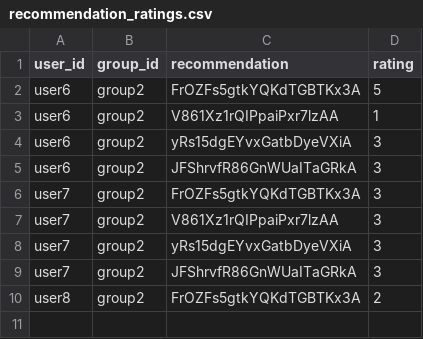
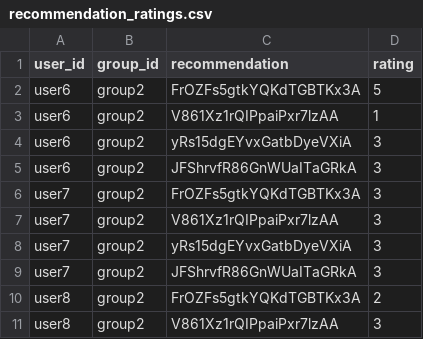
Before and after one commit to demondeployer7/dss, a CSV file: recommendation_ratings.csv, drawn as a sheet.

Commit message:
Update recommendation_ratings.csv via Streamlit app

```diff
--- a/recommendation_ratings.csv
+++ b/recommendation_ratings.csv
@@ -10 +10,2 @@ user7,group2,JFShrvfR86GnWUaITaGRkA,3
 user8,group2,FrOZFs5gtkYQKdTGBTKx3A,2
+user8,group2,V861Xz1rQIPpaiPxr7lzAA,3
```
